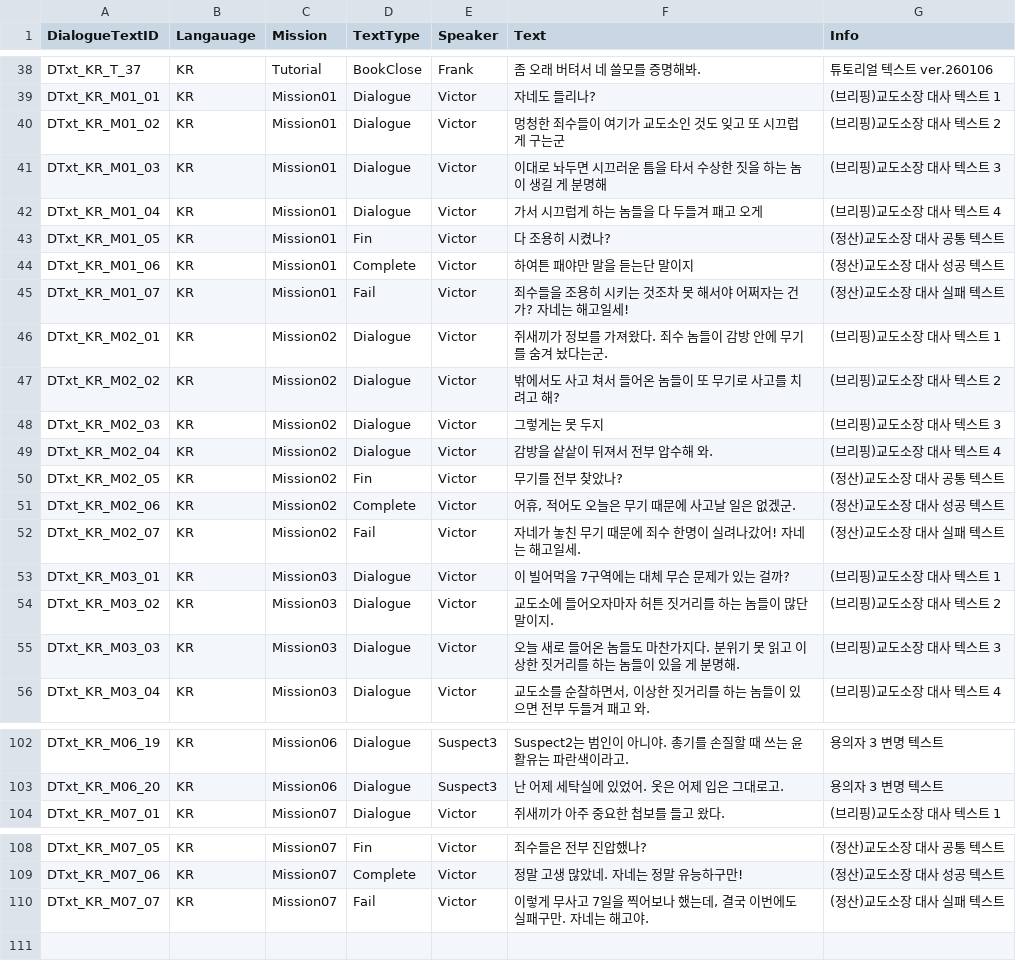
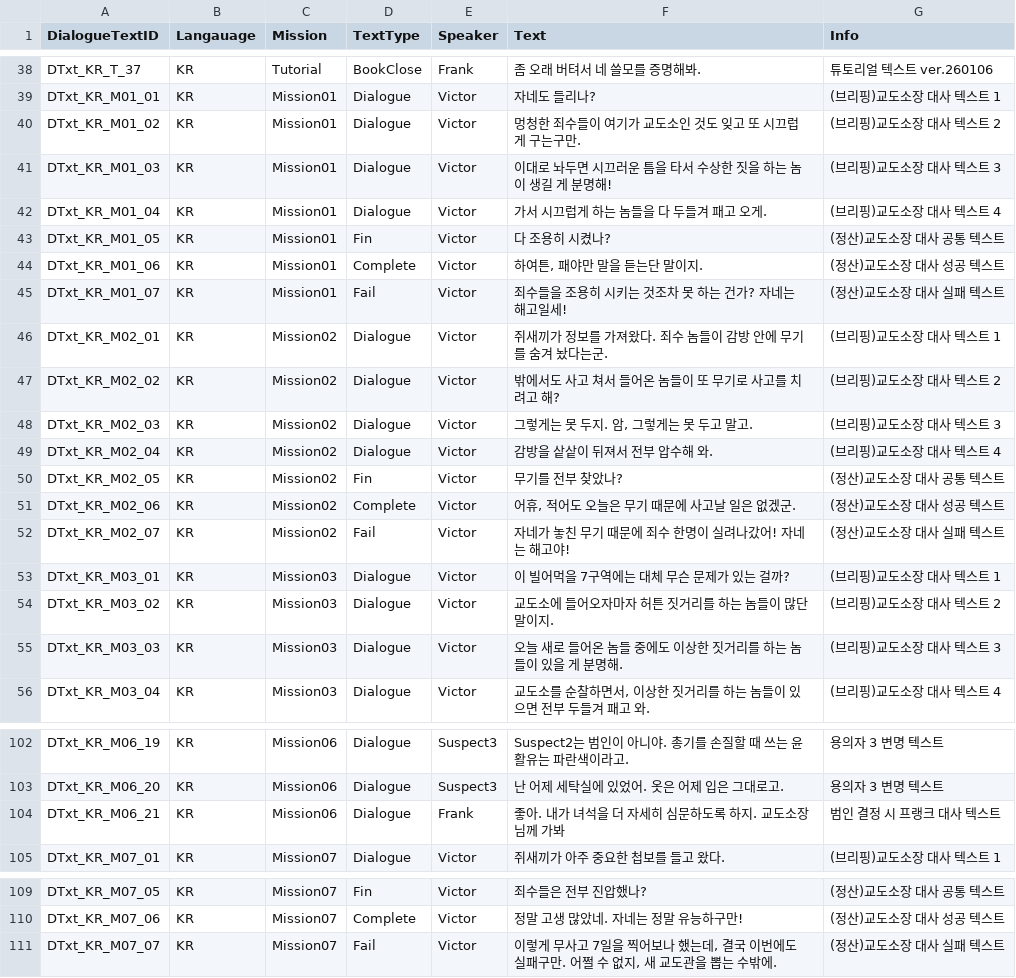
Before and after one commit to whoman4233/CanISleepTonightProject, a CSV file: Assets/07_Data/03_CSV/DialogueText.csv, drawn as a sheet; only a part is shown, gaps mark what is left out; the diff covers the shown part only.

Commit message:
docs: DialogueText, MissionText 텍스트 일부 수정

```diff
--- a/Assets/07_Data/03_CSV/DialogueText.csv
+++ b/Assets/07_Data/03_CSV/DialogueText.csv
@@ -39,11 +39,11 @@ DTxt_KR_T_37,KR,Tutorial,BookClose,Frank,좀 오래 버텨서 네 쓸모를 증
 DTxt_KR_M01_01,KR,Mission01,Dialogue,Victor,자네도 들리나?,(브리핑)교도소장 대사 텍스트 1
-DTxt_KR_M01_02,KR,Mission01,Dialogue,Victor,멍청한 죄수들이 여기가 교도소인 것도 잊고 또 시끄럽게 구는군,(브리핑)교도소장 대사 텍스트 2
-DTxt_KR_M01_03,KR,Mission01,Dialogue,Victor,이대로 놔두면 시끄러운 틈을 타서 수상한 짓을 하는 놈이 생길 게 분명해,(브리핑)교도소장 대사 텍스트 3
-DTxt_KR_M01_04,KR,Mission01,Dialogue,Victor,가서 시끄럽게 하는 놈들을 다 두들겨 패고 오게,(브리핑)교도소장 대사 텍스트 4
+DTxt_KR_M01_02,KR,Mission01,Dialogue,Victor,멍청한 죄수들이 여기가 교도소인 것도 잊고 또 시끄럽게 구는구만.,(브리핑)교도소장 대사 텍스트 2
+DTxt_KR_M01_03,KR,Mission01,Dialogue,Victor,이대로 놔두면 시끄러운 틈을 타서 수상한 짓을 하는 놈이 생길 게 분명해!,(브리핑)교도소장 대사 텍스트 3
+DTxt_KR_M01_04,KR,Mission01,Dialogue,Victor,가서 시끄럽게 하는 놈들을 다 두들겨 패고 오게.,(브리핑)교도소장 대사 텍스트 4
 DTxt_KR_M01_05,KR,Mission01,Fin,Victor,다 조용히 시켰나?,(정산)교도소장 대사 공통 텍스트
-DTxt_KR_M01_06,KR,Mission01,Complete,Victor,하여튼 패야만 말을 듣는단 말이지,(정산)교도소장 대사 성공 텍스트
-DTxt_KR_M01_07,KR,Mission01,Fail,Victor,죄수들을 조용히 시키는 것조차 못 해서야 어쩌자는 건가? 자네는 해고일세!,(정산)교도소장 대사 실패 텍스트
+DTxt_KR_M01_06,KR,Mission01,Complete,Victor,"하여튼, 패야만 말을 듣는단 말이지.",(정산)교도소장 대사 성공 텍스트
+DTxt_KR_M01_07,KR,Mission01,Fail,Victor,죄수들을 조용히 시키는 것조차 못 하는 건가? 자네는 해고일세!,(정산)교도소장 대사 실패 텍스트
 DTxt_KR_M02_01,KR,Mission02,Dialogue,Victor,쥐새끼가 정보를 가져왔다. 죄수 놈들이 감방 안에 무기를 숨겨 놨다는군.,(브리핑)교도소장 대사 텍스트 1
 DTxt_KR_M02_02,KR,Mission02,Dialogue,Victor,밖에서도 사고 쳐서 들어온 놈들이 또 무기로 사고를 치려고 해?,(브리핑)교도소장 대사 텍스트 2
-DTxt_KR_M02_03,KR,Mission02,Dialogue,Victor,그렇게는 못 두지,(브리핑)교도소장 대사 텍스트 3
+DTxt_KR_M02_03,KR,Mission02,Dialogue,Victor,"그렇게는 못 두지. 암, 그렇게는 못 두고 말고.",(브리핑)교도소장 대사 텍스트 3
 DTxt_KR_M02_04,KR,Mission02,Dialogue,Victor,감방을 샅샅이 뒤져서 전부 압수해 와.,(브리핑)교도소장 대사 텍스트 4
@@ -51,6 +51,6 @@ DTxt_KR_M02_05,KR,Mission02,Fin,Victor,무기를 전부 찾았나?,(정산)교
 DTxt_KR_M02_06,KR,Mission02,Complete,Victor,"어휴, 적어도 오늘은 무기 때문에 사고날 일은 없겠군.",(정산)교도소장 대사 성공 텍스트
-DTxt_KR_M02_07,KR,Mission02,Fail,Victor,자네가 놓친 무기 때문에 죄수 한명이 실려나갔어! 자네는 해고일세.,(정산)교도소장 대사 실패 텍스트
+DTxt_KR_M02_07,KR,Mission02,Fail,Victor,자네가 놓친 무기 때문에 죄수 한명이 실려나갔어! 자네는 해고야!,(정산)교도소장 대사 실패 텍스트
 DTxt_KR_M03_01,KR,Mission03,Dialogue,Victor,이 빌어먹을 7구역에는 대체 무슨 문제가 있는 걸까?,(브리핑)교도소장 대사 텍스트 1
 DTxt_KR_M03_02,KR,Mission03,Dialogue,Victor,교도소에 들어오자마자 허튼 짓거리를 하는 놈들이 많단 말이지.,(브리핑)교도소장 대사 텍스트 2
-DTxt_KR_M03_03,KR,Mission03,Dialogue,Victor,오늘 새로 들어온 놈들도 마찬가지다. 분위기 못 읽고 이상한 짓거리를 하는 놈들이 있을 게 분명해.,(브리핑)교도소장 대사 텍스트 3
+DTxt_KR_M03_03,KR,Mission03,Dialogue,Victor,오늘 새로 들어온 놈들 중에도 이상한 짓거리를 하는 놈들이 있을 게 분명해.,(브리핑)교도소장 대사 텍스트 3
 DTxt_KR_M03_04,KR,Mission03,Dialogue,Victor,"교도소를 순찰하면서, 이상한 짓거리를 하는 놈들이 있으면 전부 두들겨 패고 와.",(브리핑)교도소장 대사 텍스트 4
@@ -103,2 +103,3 @@ DTxt_KR_M06_19,KR,Mission06,Dialogue,Suspect3,Suspect2는 범인이 아니야.
 DTxt_KR_M06_20,KR,Mission06,Dialogue,Suspect3,난 어제 세탁실에 있었어. 옷은 어제 입은 그대로고.,용의자 3 변명 텍스트
+DTxt_KR_M06_21,KR,Mission06,Dialogue,Frank,좋아. 내가 녀석을 더 자세히 심문하도록 하지. 교도소장님께 가봐,범인 결정 시 프랭크 대사 텍스트
 DTxt_KR_M07_01,KR,Mission07,Dialogue,Victor,쥐새끼가 아주 중요한 첩보를 들고 왔다.,(브리핑)교도소장 대사 텍스트 1
@@ -109,2 +110,2 @@ DTxt_KR_M07_05,KR,Mission07,Fin,Victor,죄수들은 전부 진압했나?,(정산
 DTxt_KR_M07_06,KR,Mission07,Complete,Victor,정말 고생 많았네. 자네는 정말 유능하구만!,(정산)교도소장 대사 성공 텍스트
-DTxt_KR_M07_07,KR,Mission07,Fail,Victor,"이렇게 무사고 7일을 찍어보나 했는데, 결국 이번에도 실패구만. 자네는 해고야.",(정산)교도소장 대사 실패 텍스트
+DTxt_KR_M07_07,KR,Mission07,Fail,Victor,"이렇게 무사고 7일을 찍어보나 했는데, 결국 이번에도 실패구만. 어쩔 수 없지, 새 교도관을 뽑는 수밖에.",(정산)교도소장 대사 실패 텍스트
```
Also changed, not shown: 5 edited cells elsewhere in this file, Assets/07_Data/03_CSV/MissionText.csv.
